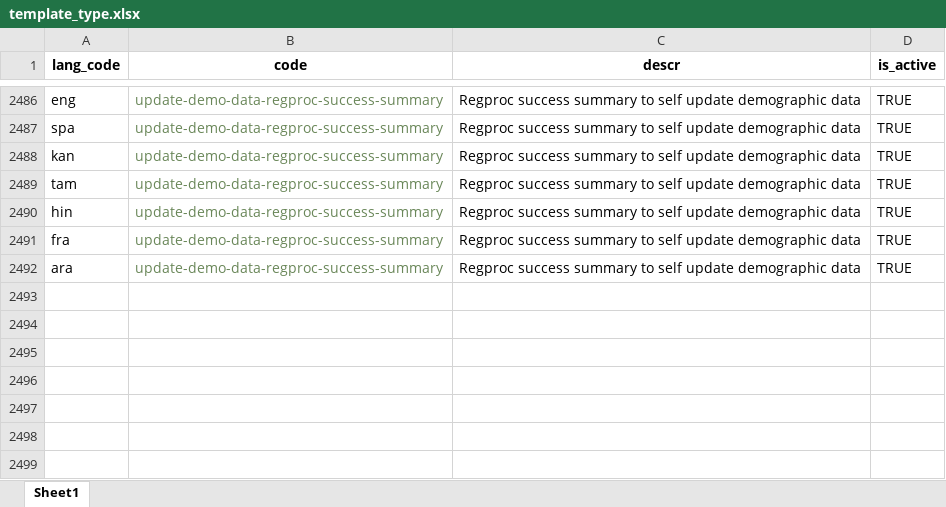
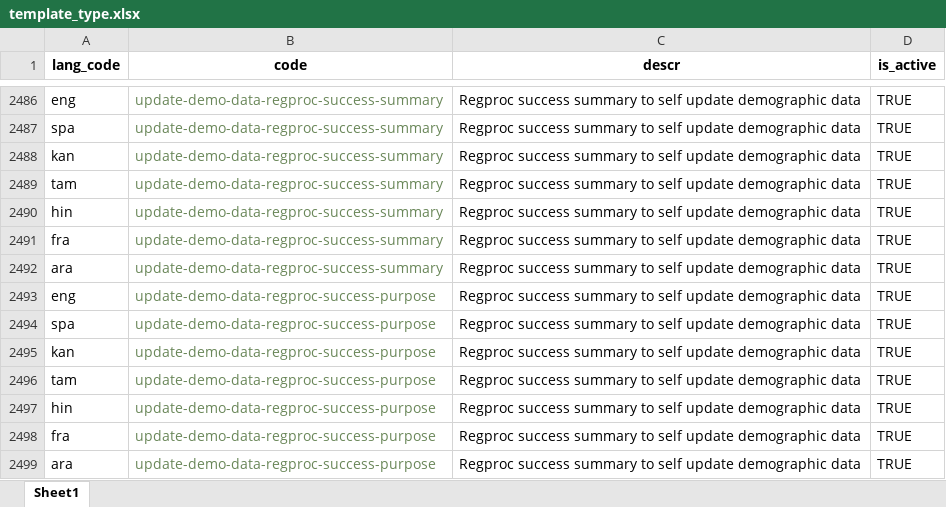
Before and after one commit to tf-nira/mosip-data_bkp, an Excel workbook: mosip_master/xlsx/template_type.xlsx, sheet Sheet1, drawn as a sheet; only a part is shown, gaps mark what is left out; values as stored, in another font and other column widths than the file's, no borders; the diff names each change by its address in the sheet, - before the commit and + after, or states it on an @@ line.

```diff
--- a/mosip_master/xlsx/template_type.xlsx (sheet Sheet1)
+++ b/mosip_master/xlsx/template_type.xlsx (sheet Sheet1)
+row 2493: eng | update-demo-data-regproc-success-purpose | Regproc success summary to self update demographic data | TRUE
+row 2494: spa | update-demo-data-regproc-success-purpose | Regproc success summary to self update demographic data | TRUE
+row 2495: kan | update-demo-data-regproc-success-purpose | Regproc success summary to self update demographic data | TRUE
+row 2496: tam | update-demo-data-regproc-success-purpose | Regproc success summary to self update demographic data | TRUE
+row 2497: hin | update-demo-data-regproc-success-purpose | Regproc success summary to self update demographic data | TRUE
+row 2498: fra | update-demo-data-regproc-success-purpose | Regproc success summary to self update demographic data | TRUE
+row 2499: ara | update-demo-data-regproc-success-purpose | Regproc success summary to self update demographic data | TRUE
```
Also changed, not shown: mosip_master/xlsx/template.xlsx.
